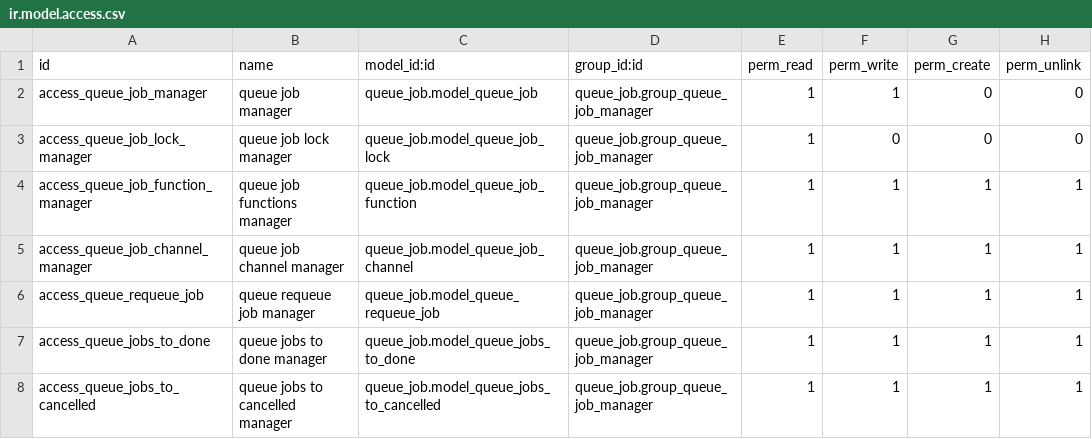
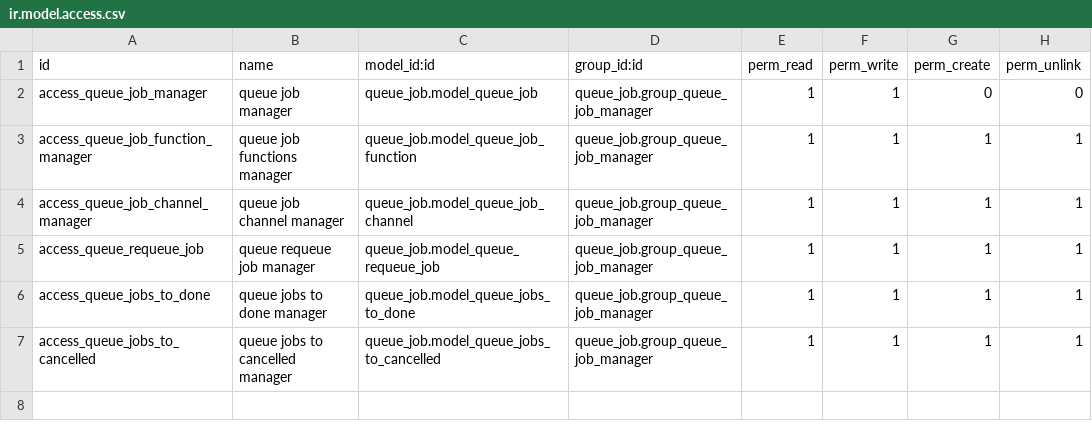
Before and after one commit to OCA/queue, a CSV file: queue_job/security/ir.model.access.csv, drawn as a sheet; the diff names each change by its address in the sheet, - before the commit and + after, or states it on an @@ line.

Commit message:
[IMP] queue_job: use queue_job row lock instead of separate queue_job_lock table

```diff
--- a/queue_job/security/ir.model.access.csv
+++ b/queue_job/security/ir.model.access.csv
-row 3: access_queue_job_lock_manager | queue job lock manager | queue_job.model_queue_job_lock | queue_job.group_queue_job_manager | 1 | 0 | 0 | 0
```
Also changed, not shown: 8 other files.
